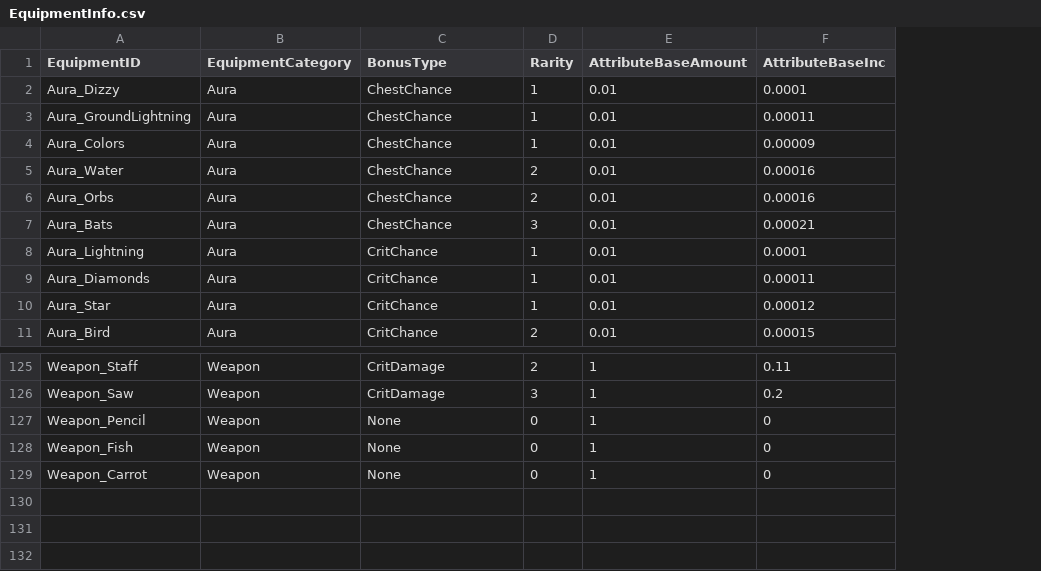
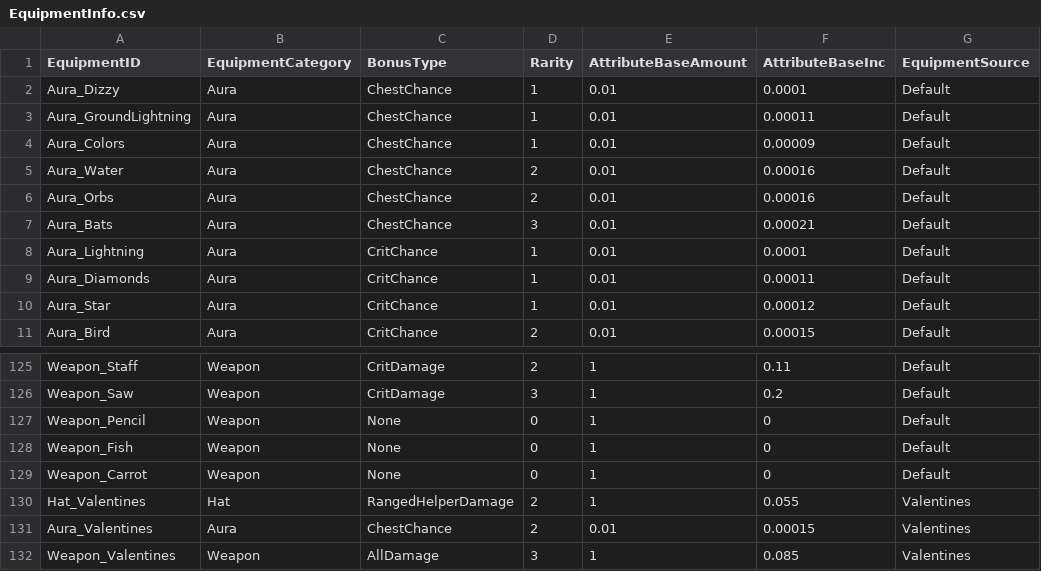
Before and after one commit to colblitz/yatto2, a CSV file: app/data/EquipmentInfo.csv, drawn as a sheet; only a part is shown, gaps mark what is left out; the diff names each change by its address in the sheet, - before the commit and + after, or states it on an @@ line.

Commit message:
add valentines equipment

```diff
--- a/app/data/EquipmentInfo.csv
+++ b/app/data/EquipmentInfo.csv
+column G (EquipmentSource), rows 2-11: all Default; rows 125-129: all Default
+row 130: Hat_Valentines | Hat | RangedHelperDamage | 2 | 1 | 0.055 | Valentines
+row 131: Aura_Valentines | Aura | ChestChance | 2 | 0.01 | 0.00015 | Valentines
+row 132: Weapon_Valentines | Weapon | AllDamage | 3 | 1 | 0.085 | Valentines
```
Also changed, not shown: 1 other file.
